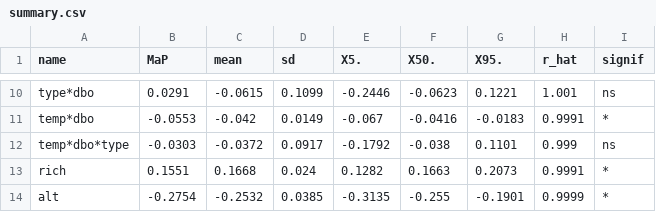
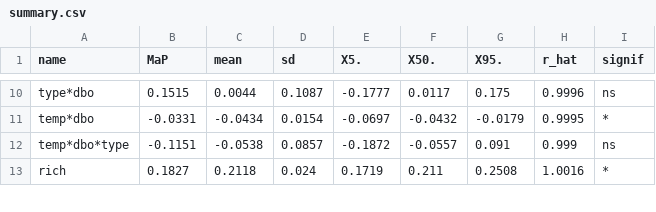
Before and after one commit to WillemBonnaffe/FishFoodWebs-SL, a CSV file: riverlake/BM/b0_6_2/out_mTL/summary.csv, drawn as a sheet; only a part is shown, gaps mark what is left out; the diff covers the shown part only; the diff names each change by its address in the sheet, - before the commit and + after, or states it on an @@ line.

```diff
--- a/riverlake/BM/b0_6_2/out_mTL/summary.csv
+++ b/riverlake/BM/b0_6_2/out_mTL/summary.csv
-B10 (MaP): 0.0291
+B10 (MaP): 0.1515
-C10 (mean): -0.0615
+C10 (mean): 0.0044
-D10 (sd): 0.1099
+D10 (sd): 0.1087
-E10 (X5.): -0.2446
+E10 (X5.): -0.1777
-F10 (X50.): -0.0623
+F10 (X50.): 0.0117
-G10 (X95.): 0.1221
+G10 (X95.): 0.175
-H10 (r_hat): 1.001
+H10 (r_hat): 0.9996
-B11 (MaP): -0.0553
+B11 (MaP): -0.0331
-C11 (mean): -0.042
+C11 (mean): -0.0434
-D11 (sd): 0.0149
+D11 (sd): 0.0154
-E11 (X5.): -0.067
+E11 (X5.): -0.0697
-F11 (X50.): -0.0416
+F11 (X50.): -0.0432
-G11 (X95.): -0.0183
+G11 (X95.): -0.0179
-H11 (r_hat): 0.9991
+H11 (r_hat): 0.9995
-B12 (MaP): -0.0303
+B12 (MaP): -0.1151
-C12 (mean): -0.0372
+C12 (mean): -0.0538
-D12 (sd): 0.0917
+D12 (sd): 0.0857
-E12 (X5.): -0.1792
+E12 (X5.): -0.1872
-F12 (X50.): -0.038
+F12 (X50.): -0.0557
-G12 (X95.): 0.1101
+G12 (X95.): 0.091
-B13 (MaP): 0.1551
+B13 (MaP): 0.1827
-C13 (mean): 0.1668
+C13 (mean): 0.2118
-E13 (X5.): 0.1282
+E13 (X5.): 0.1719
-F13 (X50.): 0.1663
+F13 (X50.): 0.211
-G13 (X95.): 0.2073
+G13 (X95.): 0.2508
-H13 (r_hat): 0.9991
+H13 (r_hat): 1.0016
-row 14: alt | -0.2754 | -0.2532 | 0.0385 | -0.3135 | -0.255 | -0.1901 | 0.9999 | *
```
Also changed, not shown: 64 edited cells elsewhere in this file, riverlake/BM/b0_6_2/out_con/summary.csv, 41 other files.
